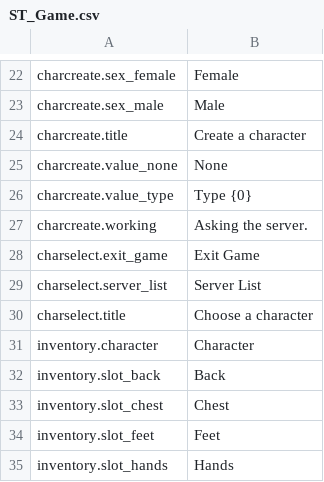
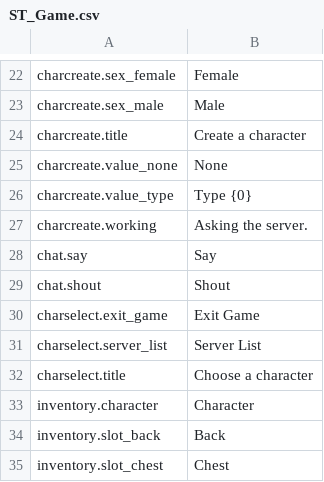
Before and after one commit to CostyKiller/Alverion, a CSV file: Client/Content/Localization/StringTables/ST_Game.csv, drawn as a sheet; only a part is shown, gaps mark what is left out; the shorter side is filled out with more unchanged rows; the diff names each change by its address in the sheet, - before the commit and + after, or states it on an @@ line.

Commit message:
Chat in the world: general and shout.

```diff
--- a/Client/Content/Localization/StringTables/ST_Game.csv
+++ b/Client/Content/Localization/StringTables/ST_Game.csv
+row 28: chat.say | Say
+row 29: chat.shout | Shout
```
Also changed, not shown: 48 other files.
